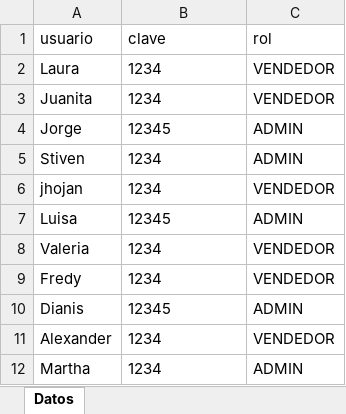
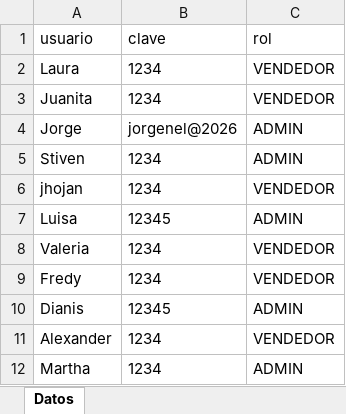
Before and after one commit to esjim01/LasTrompetasPos.github.oi, an Excel workbook: data/usuarios.xlsx, sheet Datos, drawn as a sheet; values as stored, in another font and other column widths than the file's, no borders; the diff names each change by its address in the sheet, - before the commit and + after, or states it on an @@ line.

```diff
--- a/data/usuarios.xlsx (sheet Datos)
+++ b/data/usuarios.xlsx (sheet Datos)
-B4 (clave): 12345
+B4 (clave): jorgenel@2026
```
Also changed, not shown: data/gastos.xlsx, data/inventario.xlsx, 7 other files.
